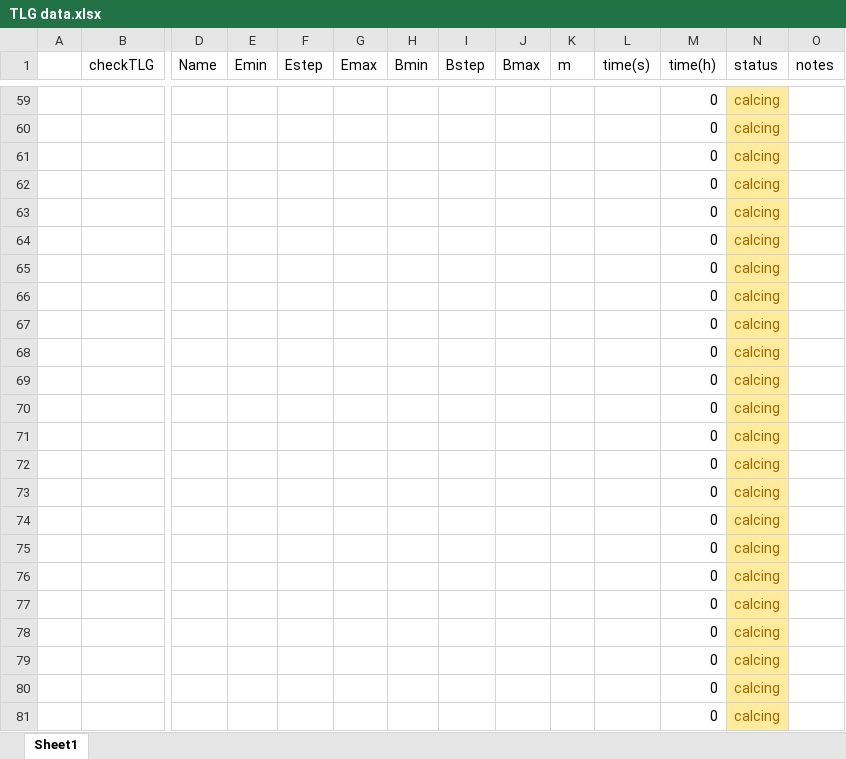
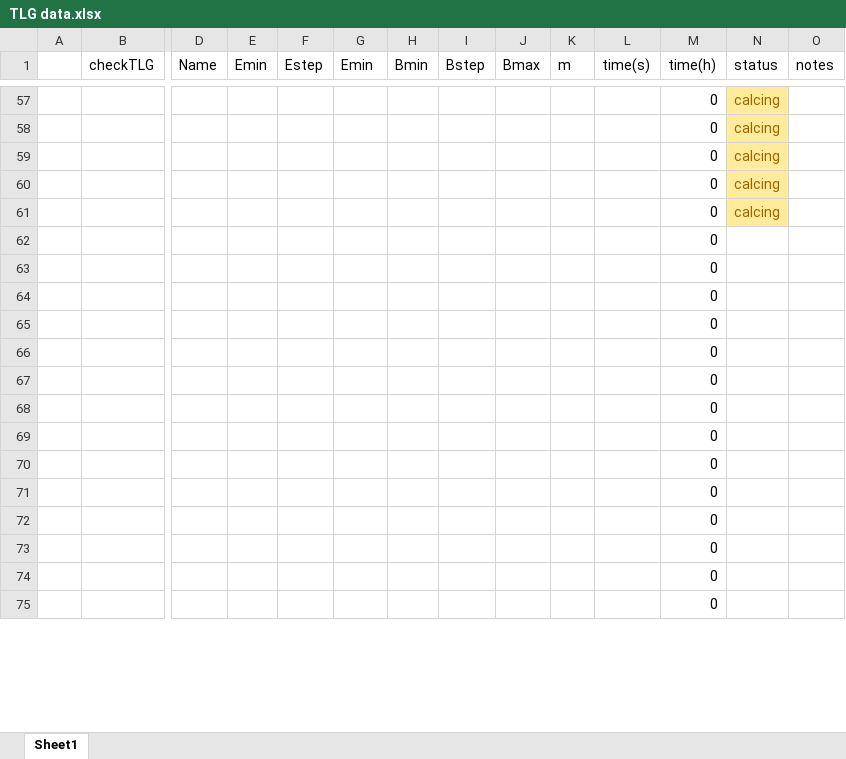
Before and after one commit to QDLatIIIS/GQDProject, an Excel workbook: TLGAnalyticTheory/data/MMAdata/TLG data.xlsx, sheet Sheet1, drawn as a sheet; only a part is shown, gaps mark what is left out; values as stored, in another font and other column widths than the file's, no borders; removed rows and columns are numbered as before the commit, all else as after; rows hold the shown columns only; the diff covers the shown part only; the diff names each change by its address in the sheet, - before the commit and + after, or states it on an @@ line.

```diff
--- a/TLGAnalyticTheory/data/MMAdata/TLG data.xlsx (sheet Sheet1)
+++ b/TLGAnalyticTheory/data/MMAdata/TLG data.xlsx (sheet Sheet1)
-G1: Emax
+G1: Emin
-row 64:  |  |  |  |  |  |  |  |  |  |  | 0 | calcing
-row 65:  |  |  |  |  |  |  |  |  |  |  | 0 | calcing
-row 66:  |  |  |  |  |  |  |  |  |  |  | 0 | calcing
-row 67:  |  |  |  |  |  |  |  |  |  |  | 0 | calcing
-row 68:  |  |  |  |  |  |  |  |  |  |  | 0 | calcing
-row 69:  |  |  |  |  |  |  |  |  |  |  | 0 | calcing
-row 70:  |  |  |  |  |  |  |  |  |  |  | 0 | calcing
-row 71:  |  |  |  |  |  |  |  |  |  |  | 0 | calcing
-row 72:  |  |  |  |  |  |  |  |  |  |  | 0 | calcing
-row 73:  |  |  |  |  |  |  |  |  |  |  | 0 | calcing
-row 74:  |  |  |  |  |  |  |  |  |  |  | 0 | calcing
-row 75:  |  |  |  |  |  |  |  |  |  |  | 0 | calcing
-row 76:  |  |  |  |  |  |  |  |  |  |  | 0 | calcing
-row 77:  |  |  |  |  |  |  |  |  |  |  | 0 | calcing
-row 78:  |  |  |  |  |  |  |  |  |  |  | 0 | calcing
-row 79:  |  |  |  |  |  |  |  |  |  |  | 0 | calcing
-row 80:  |  |  |  |  |  |  |  |  |  |  | 0 | calcing
-row 81:  |  |  |  |  |  |  |  |  |  |  | 0 | calcing
+row 62:  |  |  |  |  |  |  |  |  |  |  | 0
+row 63:  |  |  |  |  |  |  |  |  |  |  | 0
+row 64:  |  |  |  |  |  |  |  |  |  |  | 0
+row 65:  |  |  |  |  |  |  |  |  |  |  | 0
+row 66:  |  |  |  |  |  |  |  |  |  |  | 0
+row 67:  |  |  |  |  |  |  |  |  |  |  | 0
+row 68:  |  |  |  |  |  |  |  |  |  |  | 0
+row 69:  |  |  |  |  |  |  |  |  |  |  | 0
+row 70:  |  |  |  |  |  |  |  |  |  |  | 0
+row 71:  |  |  |  |  |  |  |  |  |  |  | 0
+row 72:  |  |  |  |  |  |  |  |  |  |  | 0
+row 73:  |  |  |  |  |  |  |  |  |  |  | 0
+row 74:  |  |  |  |  |  |  |  |  |  |  | 0
+row 75:  |  |  |  |  |  |  |  |  |  |  | 0
```
Also changed, not shown: 13 added rows, 8 removed rows and 2 edited cells elsewhere in this sheet, formulas that keep their value, 8 other files.
